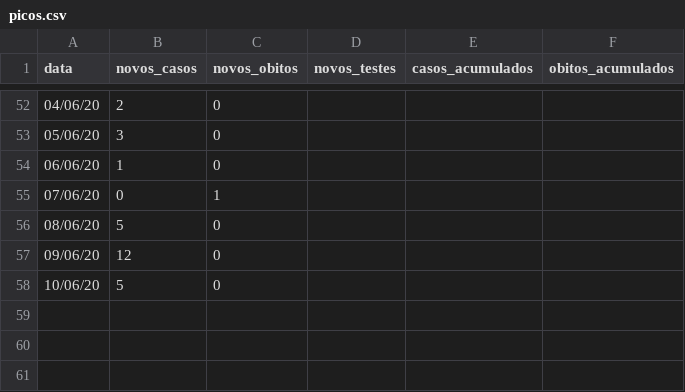
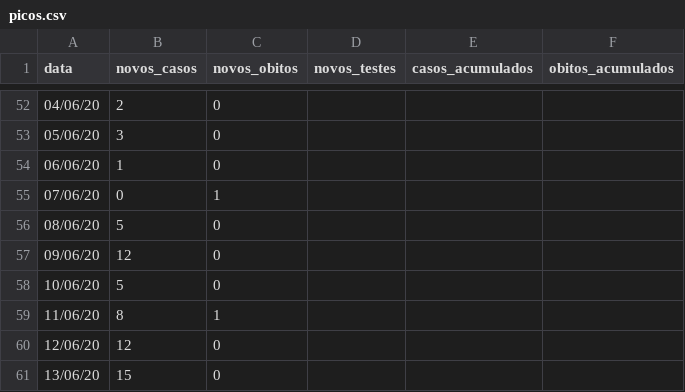
Before and after one commit to diegofsousa/panorama-covid-19-piaui, a CSV file: picos.csv, drawn as a sheet; only a part is shown, gaps mark what is left out.

```diff
--- a/picos.csv
+++ b/picos.csv
@@ -58 +58,4 @@ data,novos_casos,novos_obitos,novos_testes,casos_acumulados,obitos_acumulados
 10/06/20,5,0,,,
+11/06/20,8,1,,,
+12/06/20,12,0,,,
+13/06/20,15,0,,,
```
Also changed, not shown: floriano.csv, oeiras.csv, 3 other files.
